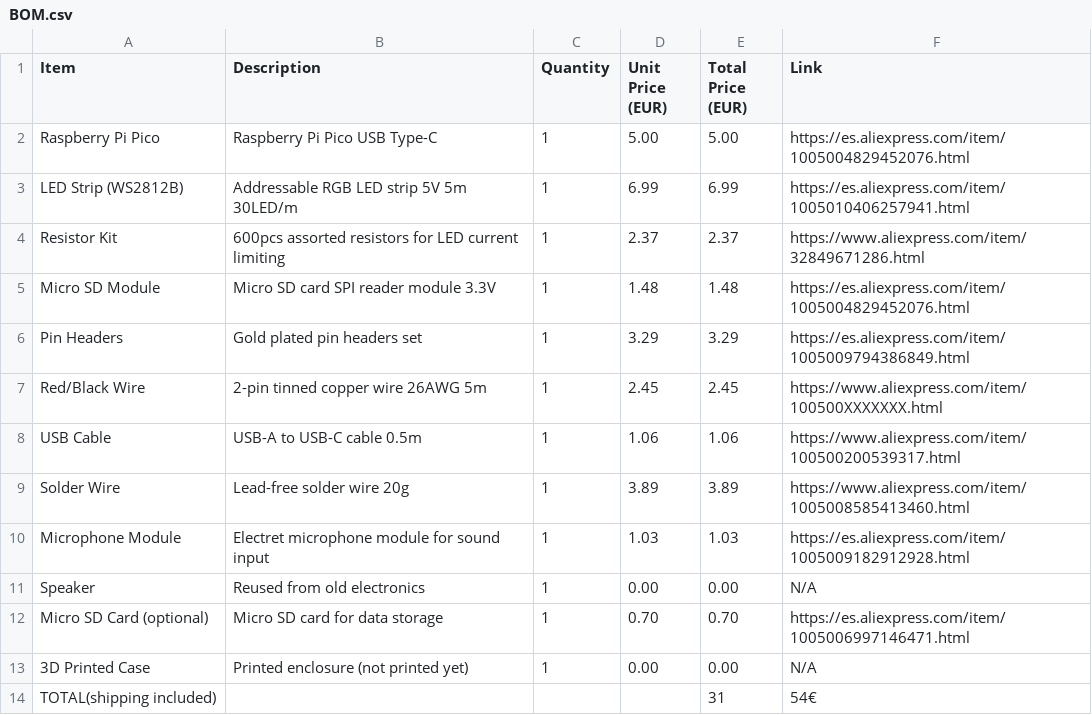
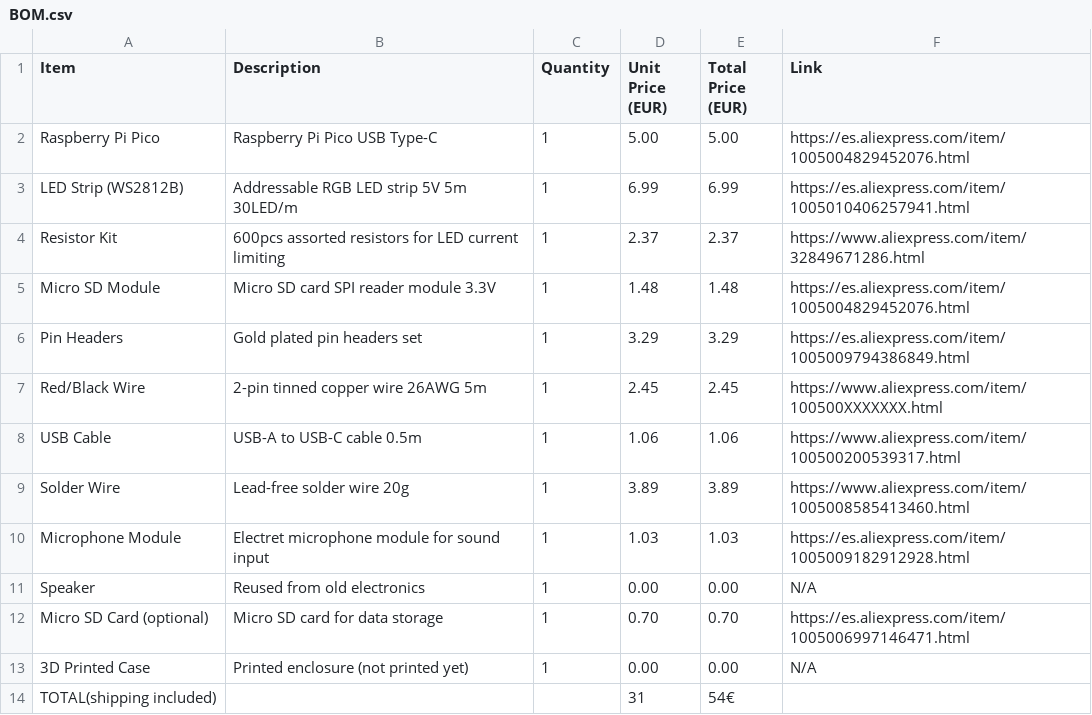
Before and after one commit to aminewe898/mini-DJcontroller, a CSV file: Docs/BOM.csv, drawn as a sheet.

Commit message:
Fix formatting of total line in BOM.csv

```diff
--- a/Docs/BOM.csv
+++ b/Docs/BOM.csv
@@ -13,2 +13,2 @@ Micro SD Card (optional),Micro SD card for data storage,1,0.70,0.70,https://es.a
 3D Printed Case,Printed enclosure (not printed yet),1,0.00,0.00,N/A
-TOTAL(shipping included),,,,31,54€ ,
+TOTAL(shipping included),,,31,54€ ,
```
